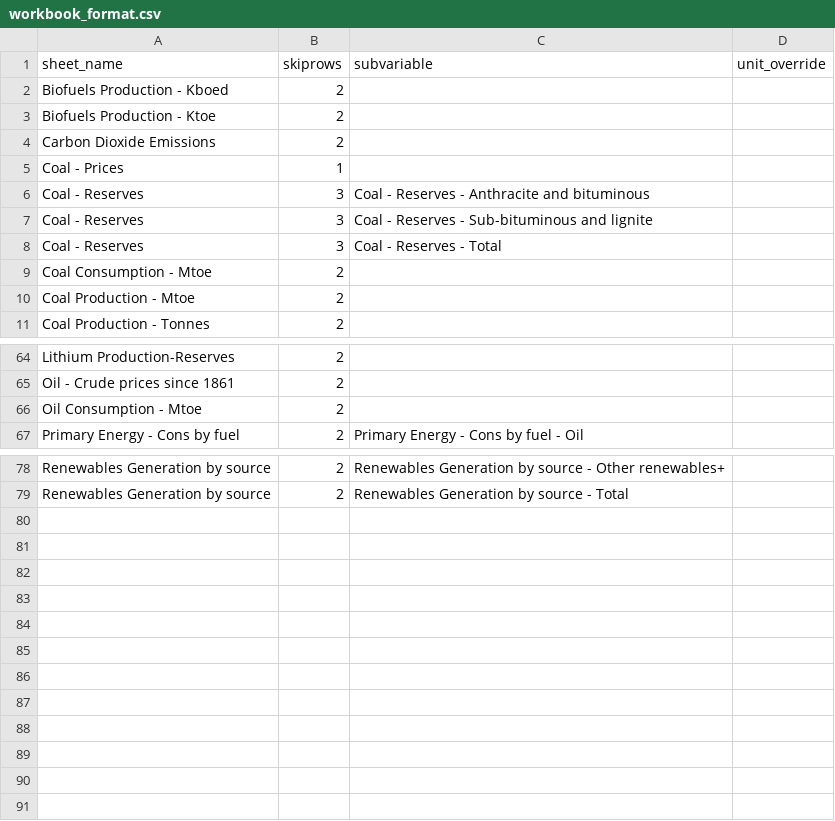
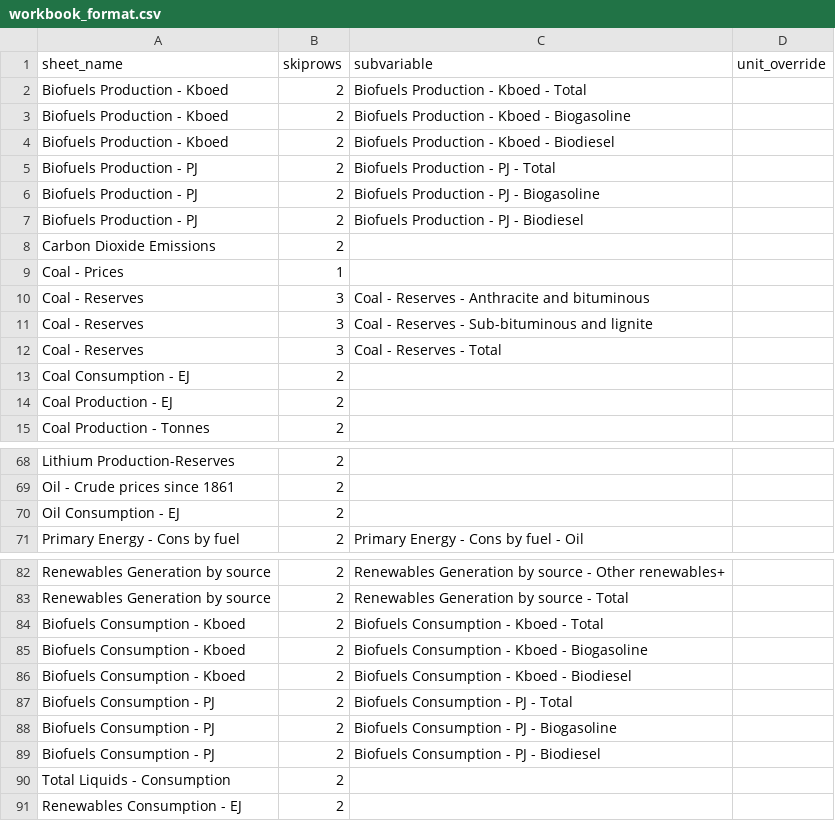
Before and after one commit to owid/importer-bp-statistical-review, a CSV file: input/workbook_format.csv, drawn as a sheet; only a part is shown, gaps mark what is left out; the diff covers the shown part only.

Commit message:
Update to 2020 inputs

```diff
--- a/input/workbook_format.csv
+++ b/input/workbook_format.csv
@@ -1,4 +1,8 @@
 sheet_name,skiprows,subvariable,unit_override
-Biofuels Production - Kboed,2,,
-Biofuels Production - Ktoe,2,,
+Biofuels Production - Kboed,2,Biofuels Production - Kboed - Total,
+Biofuels Production - Kboed,2,Biofuels Production - Kboed - Biogasoline,
+Biofuels Production - Kboed,2,Biofuels Production - Kboed - Biodiesel,
+Biofuels Production - PJ,2,Biofuels Production - PJ - Total,
+Biofuels Production - PJ,2,Biofuels Production - PJ - Biogasoline,
+Biofuels Production - PJ,2,Biofuels Production - PJ - Biodiesel,
 Carbon Dioxide Emissions,2,,
@@ -8,4 +12,4 @@ Coal - Reserves,3,Coal - Reserves - Sub-bituminous and lignite,
 Coal - Reserves,3,Coal - Reserves - Total,
-Coal Consumption - Mtoe,2,,
-Coal Production - Mtoe,2,,
+Coal Consumption - EJ,2,,
+Coal Production - EJ,2,,
 Coal Production - Tonnes,2,,
@@ -65,3 +69,3 @@ Lithium Production-Reserves,2,,
 Oil - Crude prices since 1861,2,,
-Oil Consumption - Mtoe,2,,
+Oil Consumption - EJ,2,,
 Primary Energy - Cons by fuel,2,Primary Energy - Cons by fuel - Oil,
@@ -79 +83,9 @@ Renewables Generation by source,2,Renewables Generation by source - Other renewa
 Renewables Generation by source,2,Renewables Generation by source - Total,
+Biofuels Consumption - Kboed,2,Biofuels Consumption - Kboed - Total,
+Biofuels Consumption - Kboed,2,Biofuels Consumption - Kboed - Biogasoline,
+Biofuels Consumption - Kboed,2,Biofuels Consumption - Kboed - Biodiesel,
+Biofuels Consumption - PJ,2,Biofuels Consumption - PJ - Total,
+Biofuels Consumption - PJ,2,Biofuels Consumption - PJ - Biogasoline,
+Biofuels Consumption - PJ,2,Biofuels Consumption - PJ - Biodiesel,
+Total Liquids - Consumption,2,,
+Renewables Consumption - EJ,2,,
```
Also changed, not shown: 12 edited cells elsewhere in this file, 1 other file.
